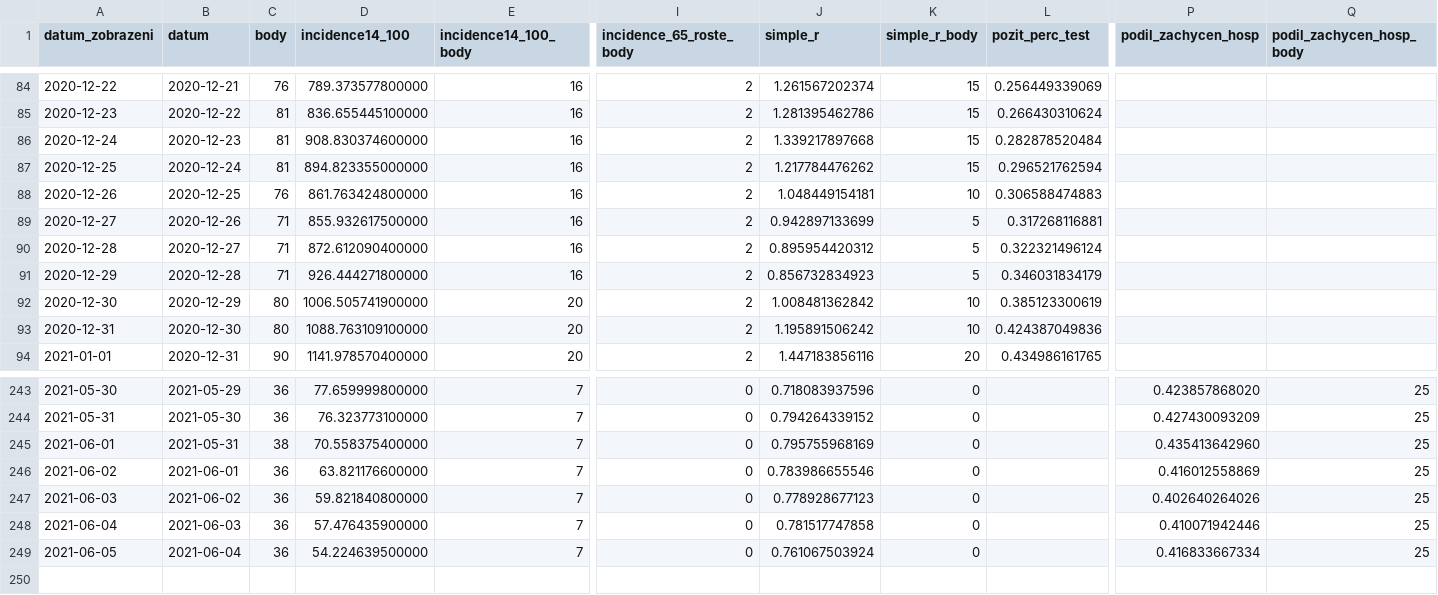
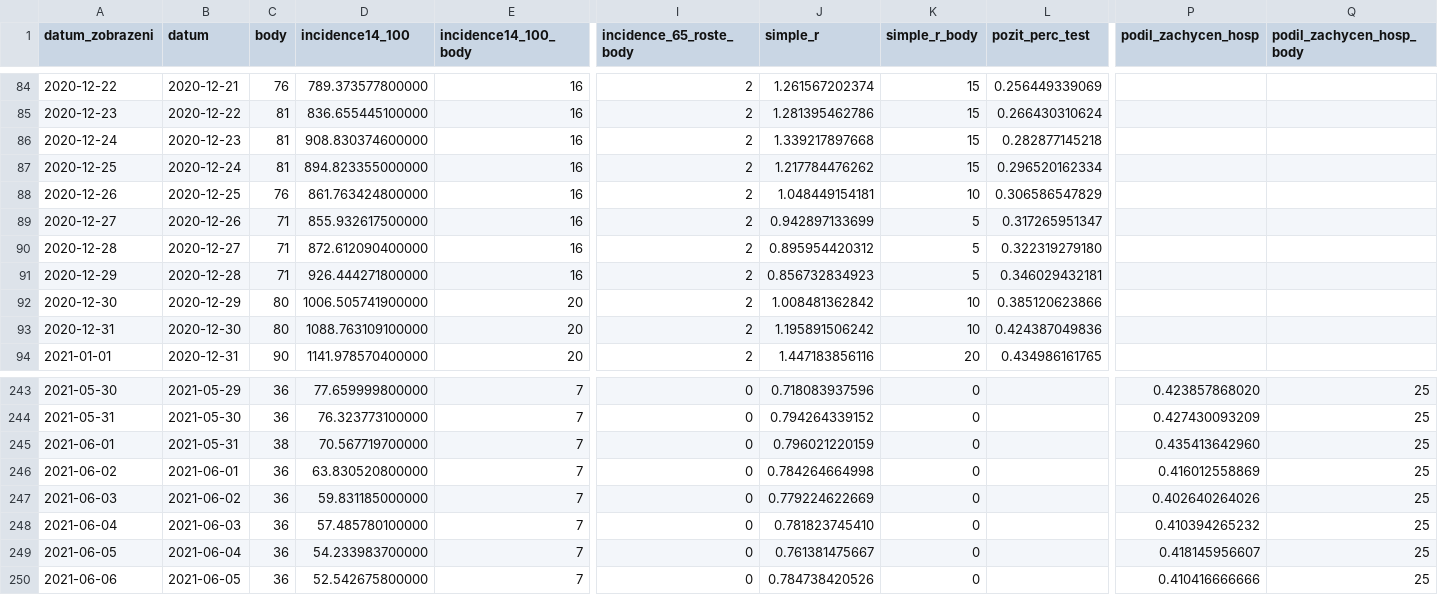
Before and after one commit to michalskop/mzcr-cz-covid-19-data, a CSV file: pes_CR_verze2.csv, drawn as a sheet; only a part is shown, gaps mark what is left out; rows hold the shown columns only; the diff covers the shown part only; the diff names each change by its address in the sheet, - before the commit and + after, or states it on an @@ line.

```diff
--- a/pes_CR_verze2.csv
+++ b/pes_CR_verze2.csv
-L86 (pozit_perc_test): 0.282878520484
+L86 (pozit_perc_test): 0.282877145218
-L87 (pozit_perc_test): 0.296521762594
+L87 (pozit_perc_test): 0.296520162334
-L88 (pozit_perc_test): 0.306588474883
+L88 (pozit_perc_test): 0.306586547829
-L89 (pozit_perc_test): 0.317268116881
+L89 (pozit_perc_test): 0.317265951347
-L90 (pozit_perc_test): 0.322321496124
+L90 (pozit_perc_test): 0.322319279180
-L91 (pozit_perc_test): 0.346031834179
+L91 (pozit_perc_test): 0.346029432181
-L92 (pozit_perc_test): 0.385123300619
+L92 (pozit_perc_test): 0.385120623866
-D245 (incidence14_100): 70.558375400000
+D245 (incidence14_100): 70.567719700000
-J245 (simple_r): 0.795755968169
+J245 (simple_r): 0.796021220159
-D246 (incidence14_100): 63.821176600000
+D246 (incidence14_100): 63.830520800000
-J246 (simple_r): 0.783986655546
+J246 (simple_r): 0.784264664998
-D247 (incidence14_100): 59.821840800000
+D247 (incidence14_100): 59.831185000000
-J247 (simple_r): 0.778928677123
+J247 (simple_r): 0.779224622669
-D248 (incidence14_100): 57.476435900000
+D248 (incidence14_100): 57.485780100000
-J248 (simple_r): 0.781517747858
+J248 (simple_r): 0.781823745410
-P248 (podil_zachycen_hosp): 0.410071942446
+P248 (podil_zachycen_hosp): 0.410394265232
-D249 (incidence14_100): 54.224639500000
+D249 (incidence14_100): 54.233983700000
-J249 (simple_r): 0.761067503924
+J249 (simple_r): 0.761381475667
-P249 (podil_zachycen_hosp): 0.416833667334
+P249 (podil_zachycen_hosp): 0.418145956607
+row 250: 2021-06-06 | 2021-06-05 | 36 | 52.542675800000 | 7 | 0 | 0.784738420526 | 0 |  | 0.410416666666 | 25
```
Also changed, not shown: 26 edited cells elsewhere in this file, pes_kraje_verze2.csv, 1 other file.
